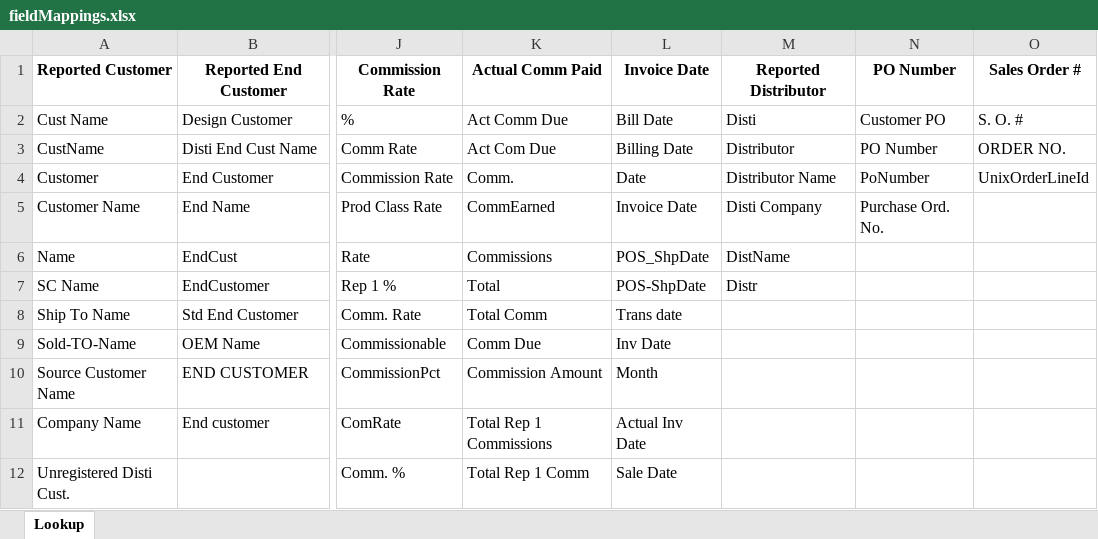
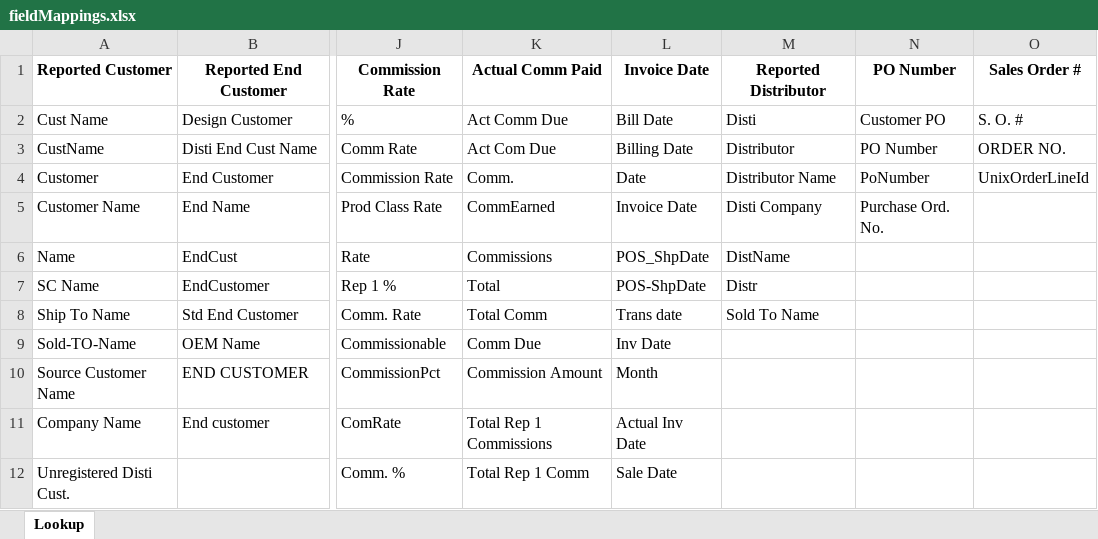
Before and after one commit to atrevely/TAARCOM, an Excel workbook: fieldMappings.xlsx, sheet Lookup, drawn as a sheet; only a part is shown, gaps mark what is left out; values as stored, in another font and other column widths than the file's, no borders; table styles not drawn; the diff names each change by its address in the sheet, - before the commit and + after, or states it on an @@ line.

Commit message:
Added the Uknowns to Lookup Master and worked it into the code.

```diff
--- a/fieldMappings.xlsx (sheet Lookup)
+++ b/fieldMappings.xlsx (sheet Lookup)
-M8: (empty)
+M8: Sold To Name
```
Also changed, not shown: 2 other files.
